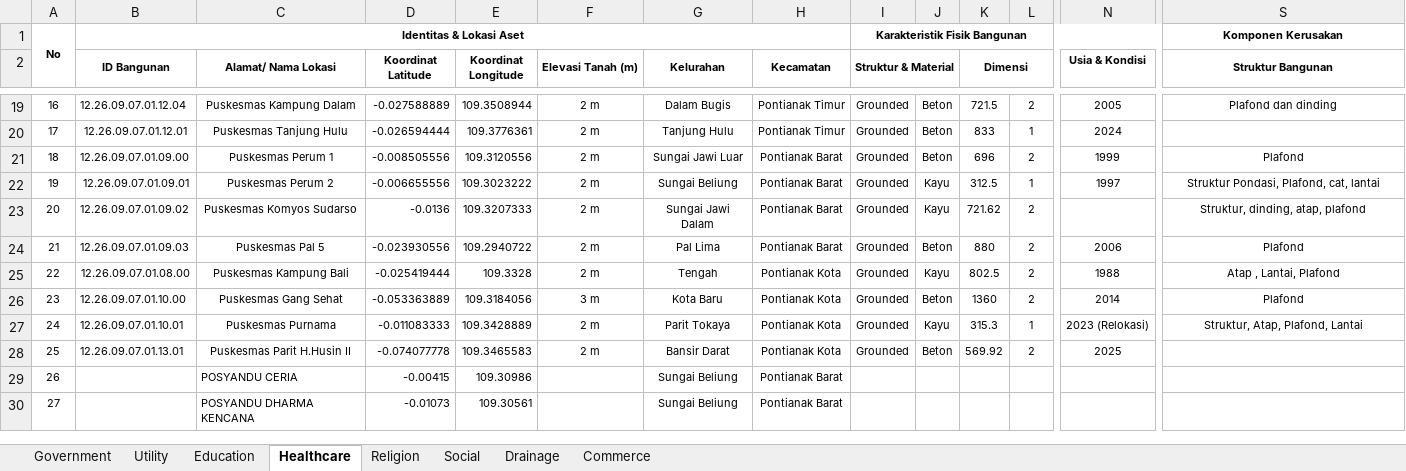
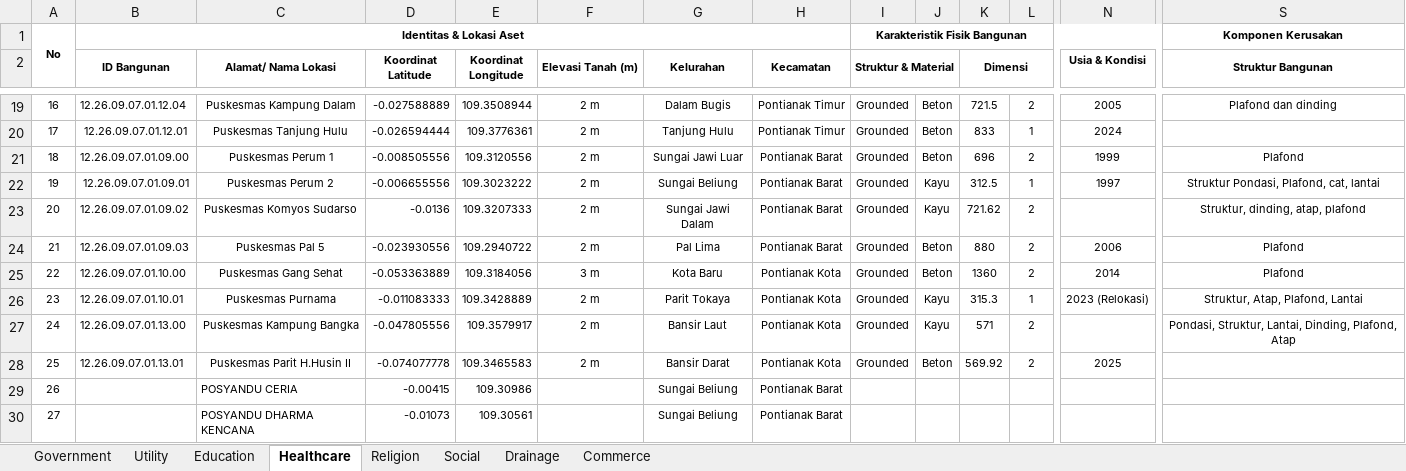
Before and after one commit to lossndamagepontianak/lndpontianak, an Excel workbook: data/processed/eksposur_pontianak_0408.xlsx, sheet Healthcare, drawn as a sheet; only a part is shown, gaps mark what is left out; values as stored, in another font and other column widths than the file's, no borders; removed rows and columns are numbered as before the commit, all else as after; rows hold the shown columns only; the diff names each change by its address in the sheet, - before the commit and + after, or states it on an @@ line.

Commit message:
push oke

```diff
--- a/data/processed/eksposur_pontianak_0408.xlsx (sheet Healthcare)
+++ b/data/processed/eksposur_pontianak_0408.xlsx (sheet Healthcare)
-row 25: 22 | 12.26.09.07.01.08.00 | Puskesmas Kampung Bali | -0.025419444 | 109.3328 | 2 m | Tengah | Pontianak Kota | Grounded | Kayu | 802.5 | 2 | 1988 | Atap , Lantai, Plafond
@@ column A renumbered between rows 25 and 26 @@
+row 27: 24 | 12.26.09.07.01.13.00 | Puskesmas Kampung Bangka | -0.047805556 | 109.3579917 | 2 m | Bansir Laut | Pontianak Kota | Grounded | Kayu | 571 | 2 |  | Pondasi, Struktur, Lantai, Dinding, Plafond, Atap
```
Also changed, not shown: sheet Education.
